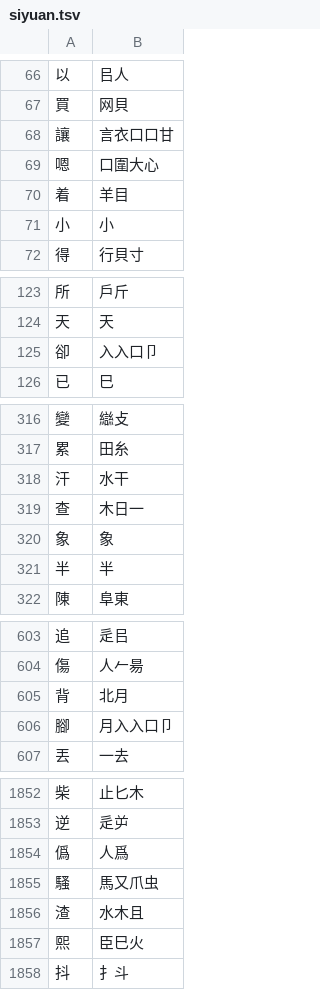
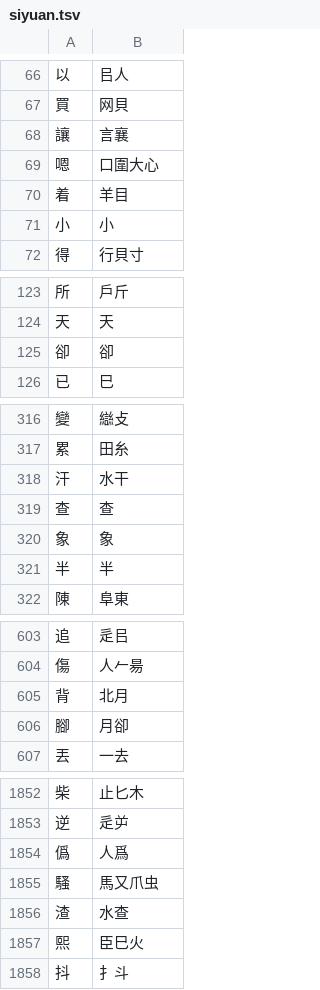
Before and after one commit to chenlin014/xingzheng, a TSV file: zg-scheme/siyuan/siyuan.tsv, drawn as a sheet; only a part is shown, gaps mark what is left out; the diff covers the shown part only.

```diff
--- a/zg-scheme/siyuan/siyuan.tsv
+++ b/zg-scheme/siyuan/siyuan.tsv
@@ -67,3 +67,3 @@
 買	网貝
-讓	言衣口口甘
+讓	言襄
 嗯	口圍大心
@@ -124,3 +124,3 @@
 天	天
-卻	入入口卩
+卻	卻
 已	巳
@@ -318,3 +318,3 @@
 汗	水干
-查	木日一
+查	查
 象	象
@@ -605,3 +605,3 @@
 背	北月
-腳	月入入口卩
+腳	月卻
 丟	一去
@@ -1855,3 +1855,3 @@
 騷	馬又爪虫
-渣	水木且
+渣	水查
 熙	臣巳火
```
Also changed, not shown: 47 edited cells elsewhere in this file, zg-scheme/siyuan/zg-code/leifen.tsv, 1 other file.
